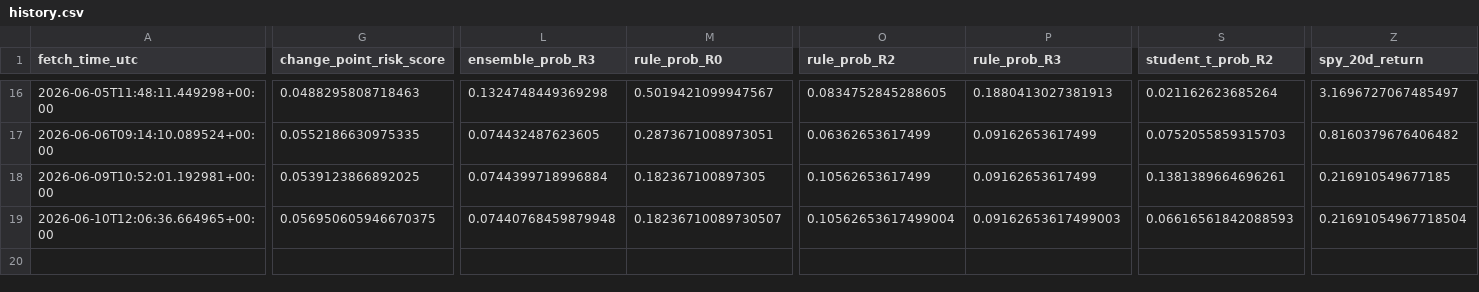
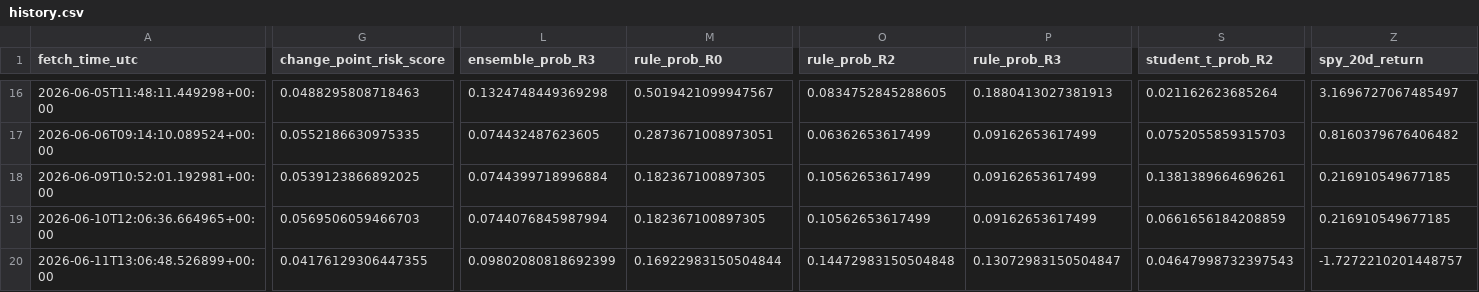
Before and after one commit to harryz77-ai/macro-regime-experiment-v2, a CSV file: data/history.csv, drawn as a sheet; only a part is shown, gaps mark what is left out; rows hold the shown columns only; the diff covers the shown part only; the diff names each change by its address in the sheet, - before the commit and + after, or states it on an @@ line.

```diff
--- a/data/history.csv
+++ b/data/history.csv
-G19 (change_point_risk_score): 0.056950605946670375
+G19 (change_point_risk_score): 0.0569506059466703
-L19 (ensemble_prob_R3): 0.07440768459879948
+L19 (ensemble_prob_R3): 0.0744076845987994
-M19 (rule_prob_R0): 0.18236710089730507
+M19 (rule_prob_R0): 0.182367100897305
-O19 (rule_prob_R2): 0.10562653617499004
+O19 (rule_prob_R2): 0.10562653617499
-P19 (rule_prob_R3): 0.09162653617499003
+P19 (rule_prob_R3): 0.09162653617499
-S19 (student_t_prob_R2): 0.06616561842088593
+S19 (student_t_prob_R2): 0.0661656184208859
-Z19 (spy_20d_return): 0.21691054967718504
+Z19 (spy_20d_return): 0.216910549677185
+row 20: 2026-06-11T13:06:48.526899+00:00 | 0.04176129306447355 | 0.09802080818692399 | 0.16922983150504844 | 0.14472983150504848 | 0.13072983150504847 | 0.04647998732397543 | -1.7272210201448757
```
Also changed, not shown: 2 edited cells elsewhere in this file, 2 other files.
